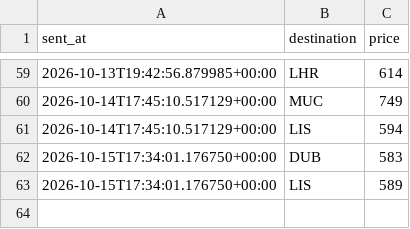
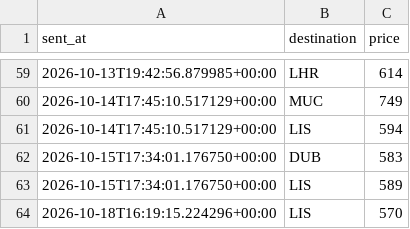
Before and after one commit to abhish05-prog/flight-tracker, a CSV file: data/alerts.csv, drawn as a sheet; only a part is shown, gaps mark what is left out.

```diff
--- a/data/alerts.csv
+++ b/data/alerts.csv
@@ -63 +63,2 @@ sent_at,destination,price
 2026-10-15T17:34:01.176750+00:00,LIS,589
+2026-10-18T16:19:15.224296+00:00,LIS,570
```
Also changed, not shown: data/history.csv, 2 other files.
